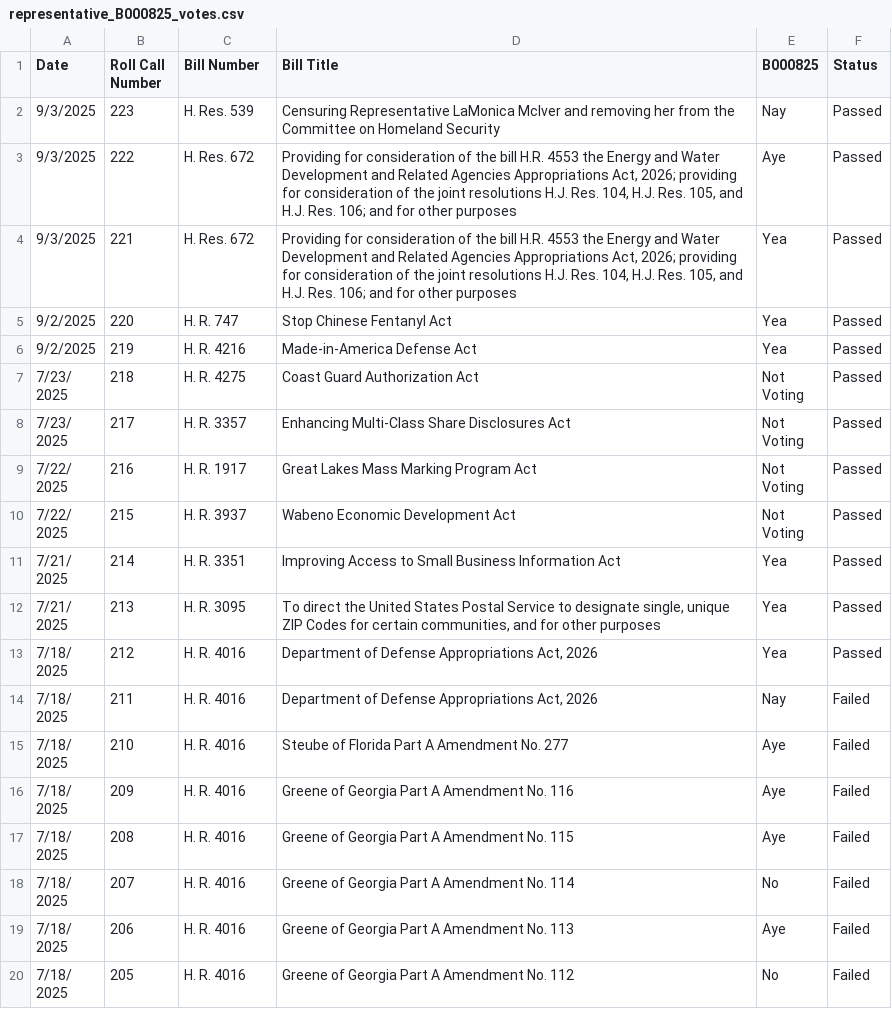
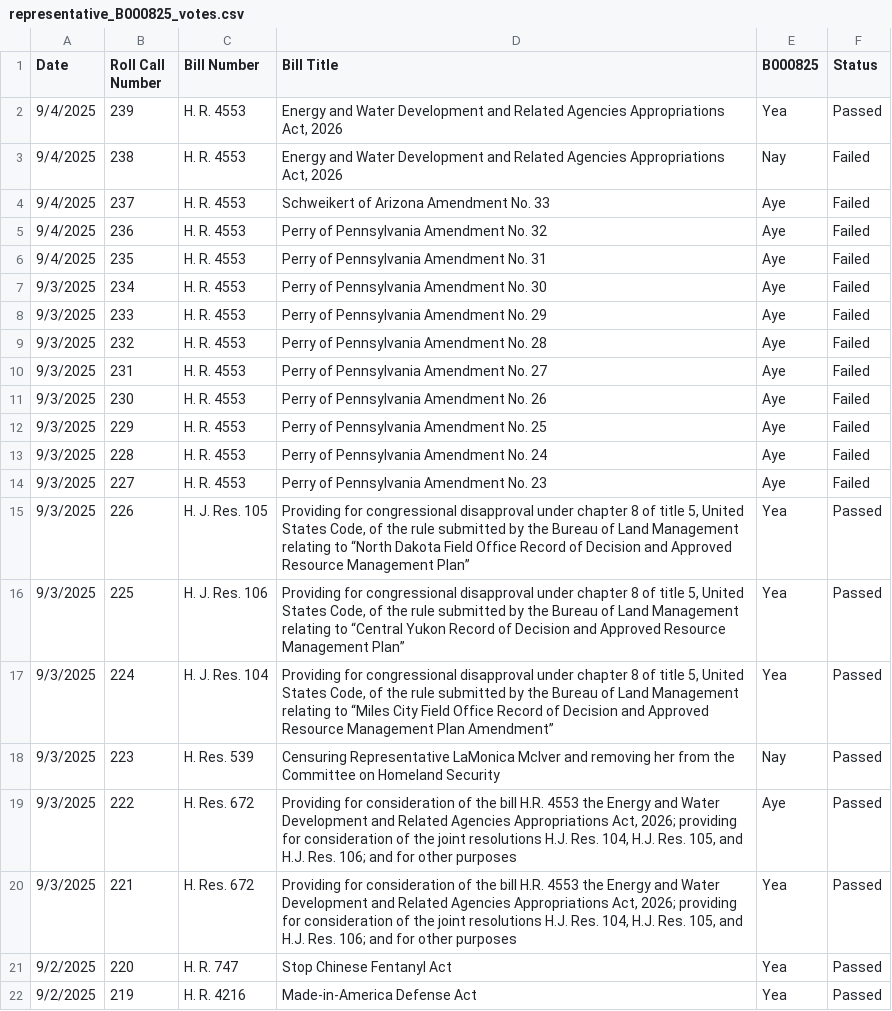
Before and after one commit to githamm/congressional-vote-tracker, a CSV file: representative_B000825_votes.csv, drawn as a sheet; only a part is shown; the shorter side is filled out with more unchanged rows.

```diff
--- a/representative_B000825_votes.csv
+++ b/representative_B000825_votes.csv
@@ -1,2 +1,18 @@
 Date,Roll Call Number,Bill Number,Bill Title,B000825,Status
+9/4/2025,239,H. R. 4553,"Energy and Water Development and Related Agencies Appropriations Act, 2026",Yea,Passed
+9/4/2025,238,H. R. 4553,"Energy and Water Development and Related Agencies Appropriations Act, 2026",Nay,Failed
+9/4/2025,237,H. R. 4553,Schweikert of Arizona Amendment No. 33,Aye,Failed
+9/4/2025,236,H. R. 4553,Perry of Pennsylvania Amendment No. 32,Aye,Failed
+9/4/2025,235,H. R. 4553,Perry of Pennsylvania Amendment No. 31,Aye,Failed
+9/3/2025,234,H. R. 4553,Perry of Pennsylvania Amendment No. 30,Aye,Failed
+9/3/2025,233,H. R. 4553,Perry of Pennsylvania Amendment No. 29,Aye,Failed
+9/3/2025,232,H. R. 4553,Perry of Pennsylvania Amendment No. 28,Aye,Failed
+9/3/2025,231,H. R. 4553,Perry of Pennsylvania Amendment No. 27,Aye,Failed
+9/3/2025,230,H. R. 4553,Perry of Pennsylvania Amendment No. 26,Aye,Failed
+9/3/2025,229,H. R. 4553,Perry of Pennsylvania Amendment No. 25,Aye,Failed
+9/3/2025,228,H. R. 4553,Perry of Pennsylvania Amendment No. 24,Aye,Failed
+9/3/2025,227,H. R. 4553,Perry of Pennsylvania Amendment No. 23,Aye,Failed
+9/3/2025,226,H. J. Res. 105,"Providing for congressional disapproval under chapter 8 of title 5, United States Code, of the rule submitted by the Bureau of Land Management relating to “North Dakota Field Office Record of Decision and Approved Resource Management Plan”",Yea,Passed
+9/3/2025,225,H. J. Res. 106,"Providing for congressional disapproval under chapter 8 of title 5, United States Code, of the rule submitted by the Bureau of Land Management relating to “Central Yukon Record of Decision and Approved Resource Management Plan”",Yea,Passed
+9/3/2025,224,H. J. Res. 104,"Providing for congressional disapproval under chapter 8 of title 5, United States Code, of the rule submitted by the Bureau of Land Management relating to “Miles City Field Office Record of Decision and Approved Resource Management Plan Amendment”",Yea,Passed
 9/3/2025,223,H. Res. 539,Censuring Representative LaMonica McIver and removing her from the Committee on Homeland Security,Nay,Passed
```
Also changed, not shown: all_votes.csv, representative_C001121_votes.csv, 6 other files.
